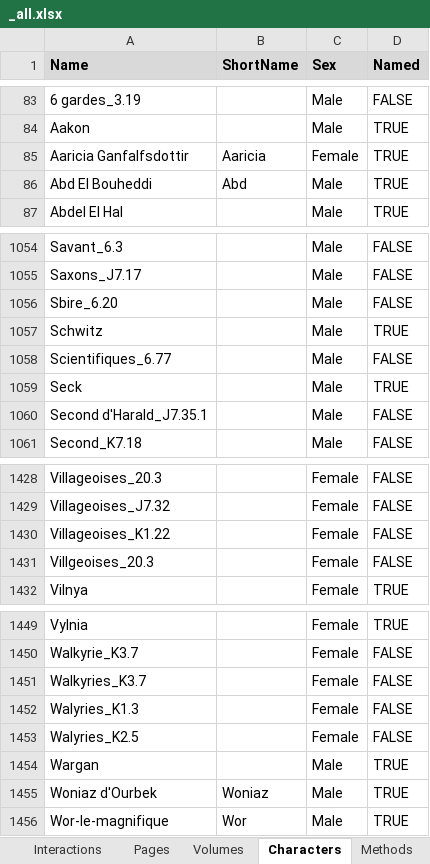
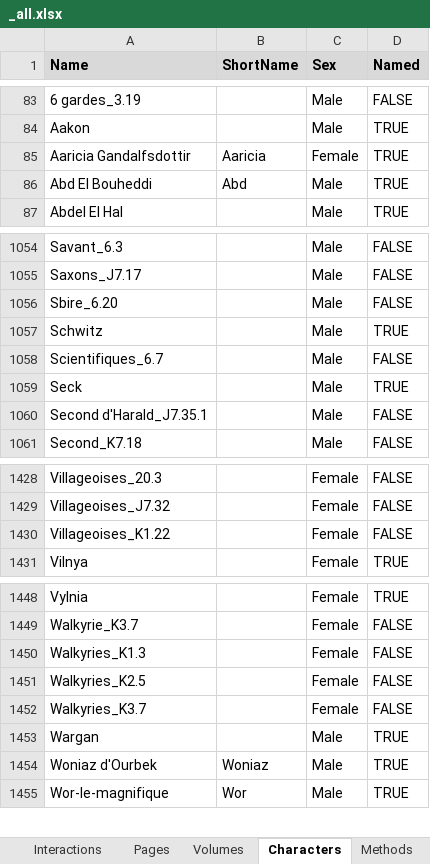
Before and after one commit to CompNet/NaNet, an Excel workbook: data/Thorgal/_all.xlsx, sheet Characters, drawn as a sheet; only a part is shown, gaps mark what is left out; values as stored, in another font and other column widths than the file's, no borders; conditional formats not drawn; removed rows and columns are numbered as before the commit, all else as after; the diff names each change by its address in the sheet, - before the commit and + after, or states it on an @@ line.

```diff
--- a/data/Thorgal/_all.xlsx (sheet Characters)
+++ b/data/Thorgal/_all.xlsx (sheet Characters)
-A85 (Name): Aaricia Ganfalfsdottir
+A85 (Name): Aaricia Gandalfsdottir
-A1058 (Name): Scientifiques_6.77
+A1058 (Name): Scientifiques_6.7
-row 1431: Villgeoises_20.3 |  | Female | FALSE
+row 1450: Walkyries_K1.3 |  | Female | FALSE
+row 1451: Walkyries_K2.5 |  | Female | FALSE
-row 1452: Walyries_K1.3 |  | Female | FALSE
-row 1453: Walyries_K2.5 |  | Female | FALSE
```
Also changed, not shown: sheet Interactions, sheet Methods, 3 other files.
